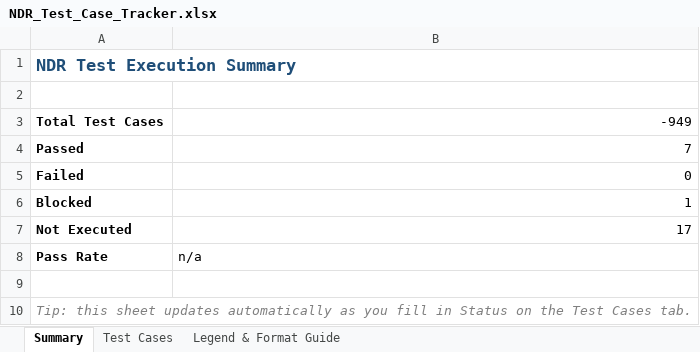
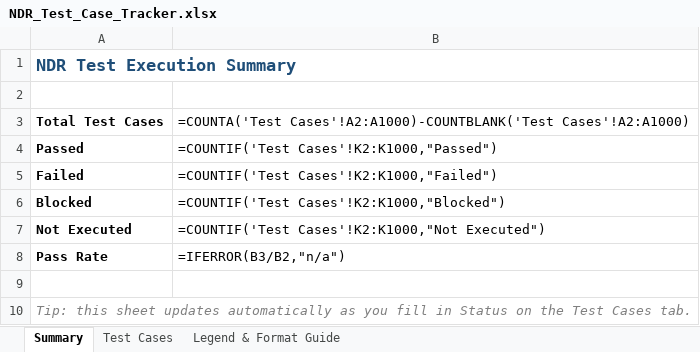
Before and after one commit to jithinjoseph-workspace/NDR-SIEM, an Excel workbook: qa/NDR_Test_Case_Tracker.xlsx, sheet Summary, drawn as a sheet; values as stored, in another font and other column widths than the file's, no borders; formulas without a stored value are shown as written; the diff names each change by its address in the sheet, - before the commit and + after, or states it on an @@ line.

Commit message:
fix(qa): recover 33 test cases lost by a silent merge
Commit da8933d ("merged changes", 2026-09-15) merged two branches that had
each grown the tracker independently and, for every row, kept only one
side's content instead of combining them — with no conflict shown, so it
went unnoticed. Traced via `git log --all -- qa/NDR_Test_Case_Tracker.xlsx`
across both lineages (28cc23c: 41 rows / da8933d: 25 rows) to recover the
difference:

- TC-001..TC-007: same test on both sides, but the kept copy had lost its
  Passed/Blocked status and evidence (actual result, executed by, date).
  Restored from the other branch.
- TC-026..TC-041 (16 rows): unique IDs with no collision, simply absent
  from the kept copy. Re-added as-is, all Passed (installer failure-path
  testing: Zeek/Suricata/Arkime/Vector/auditd install failures, Docker
  signing-key/daemon/image-pull failures, Kafka topic/retention config,
  full end-to-end completions for install-sensor.sh/install-cloud.sh/
  install-customer.sh).
- TC-009..TC-025 (17 rows): both branches independently reused this ID
  range for different tests, so the merge overwrote one set with the
  other. Current file's TC-009..025 (login/tenant/audit tests) are
  untouched; the other branch's tests (installer failure handling) are
  re-added as new IDs TC-042..TC-058 so nothing is lost or duplicated.
- The dropped branch also had two columns ("Verification Method",
  "Iterations") not present in the current schema; folded into each
  restored/added row's Remarks instead of restructuring the sheet.

25 -> 58 test cases, 7 -> 47 Passed. Verified: 58 unique IDs (no dupes),
every row has Priority/Module, dropdown validation and conditional
formatting (already ranged to row 500) apply to the new rows unchanged.

```diff
--- a/qa/NDR_Test_Case_Tracker.xlsx (sheet Summary)
+++ b/qa/NDR_Test_Case_Tracker.xlsx (sheet Summary)
-B3: -949
+B3: =COUNTA('Test Cases'!A2:A1000)-COUNTBLANK('Test Cases'!A2:A1000)
-B4: 7
+B4: =COUNTIF('Test Cases'!K2:K1000,"Passed")
-B5: 0
+B5: =COUNTIF('Test Cases'!K2:K1000,"Failed")
-B6: 1
+B6: =COUNTIF('Test Cases'!K2:K1000,"Blocked")
-B7: 17
+B7: =COUNTIF('Test Cases'!K2:K1000,"Not Executed")
-B8: n/a
+B8: =IFERROR(B3/B2,"n/a")
```
Also changed, not shown: sheet Test Cases.
